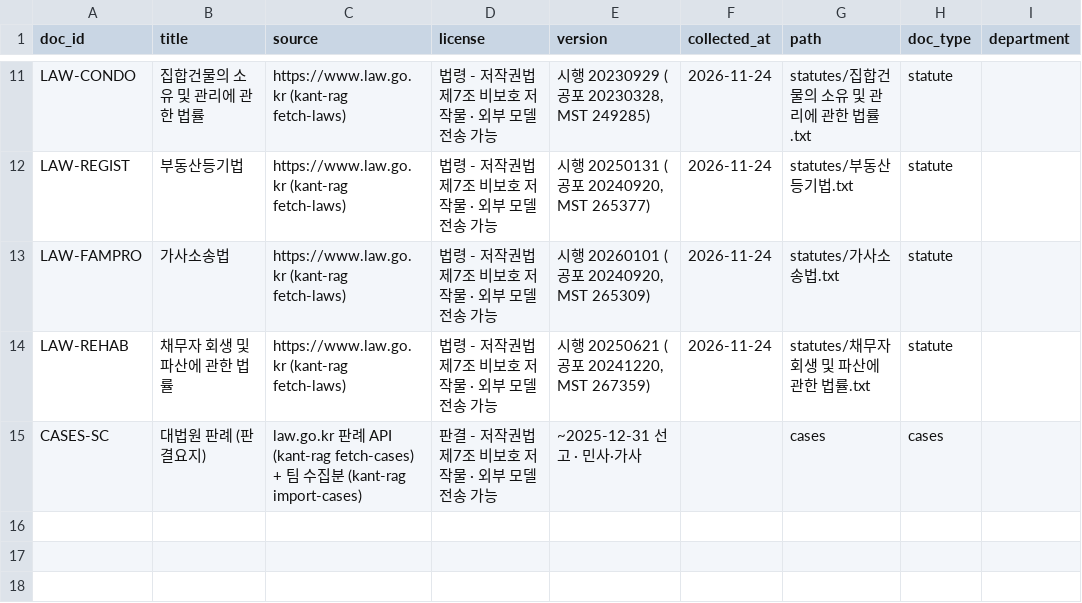
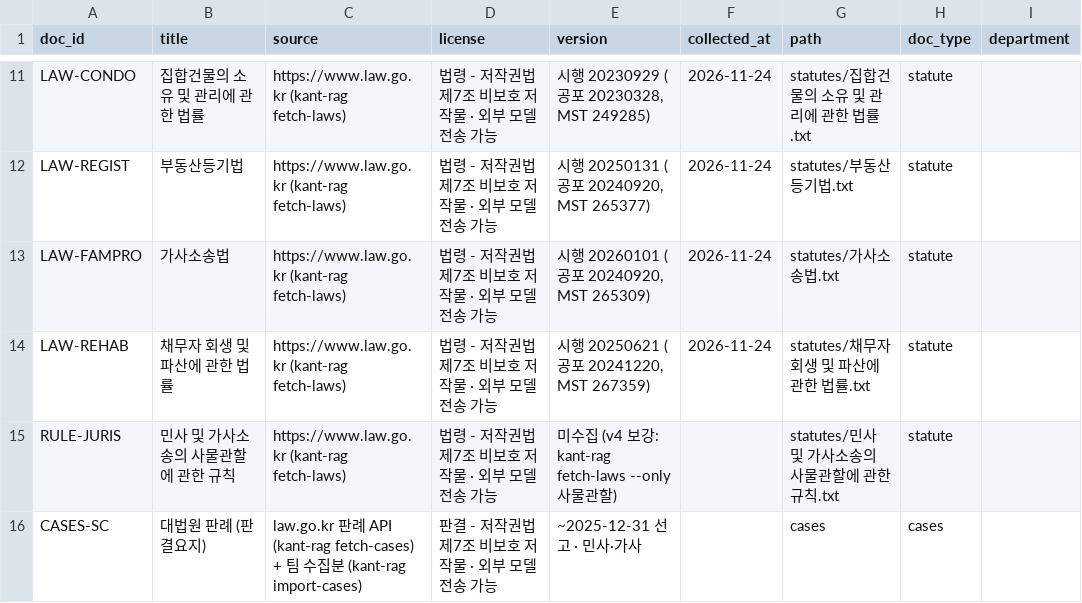
Before and after one commit to gyoo303/kant-rag-bar-test, a CSV file: data/documents.csv, drawn as a sheet; only a part is shown, gaps mark what is left out; the diff names each change by its address in the sheet, - before the commit and + after, or states it on an @@ line.

```diff
--- a/data/documents.csv
+++ b/data/documents.csv
+row 15: RULE-JURIS | 민사 및 가사소송의 사물관할에 관한 규칙 | https://www.law.go.kr (kant-rag fetch-laws) | 법령 - 저작권법 제7조 비보호 저작물 · 외부 모델 전송 가능 | 미수집 (v4 보강: kant-rag fetch-laws --only 사물관할) |  | statutes/민사 및 가사소송의 사물관할에 관한 규칙.txt | statute
```
Also changed, not shown: 11 other files.
